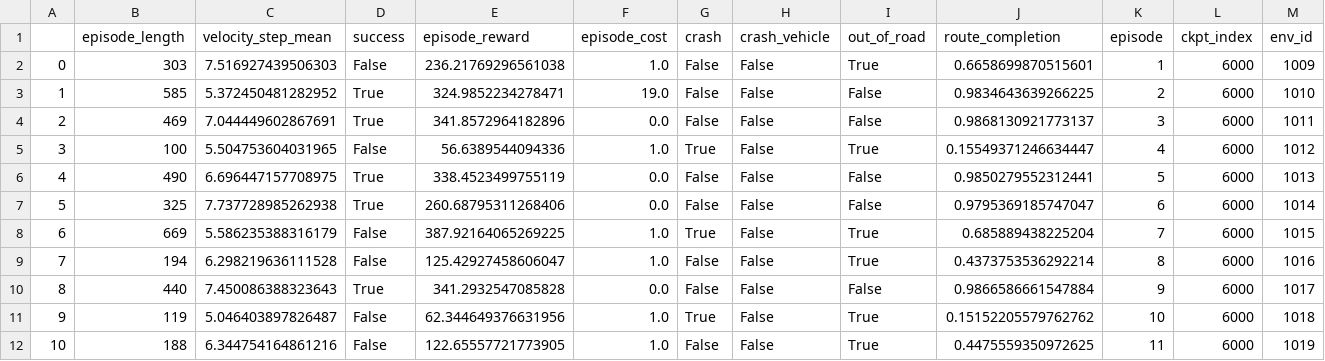
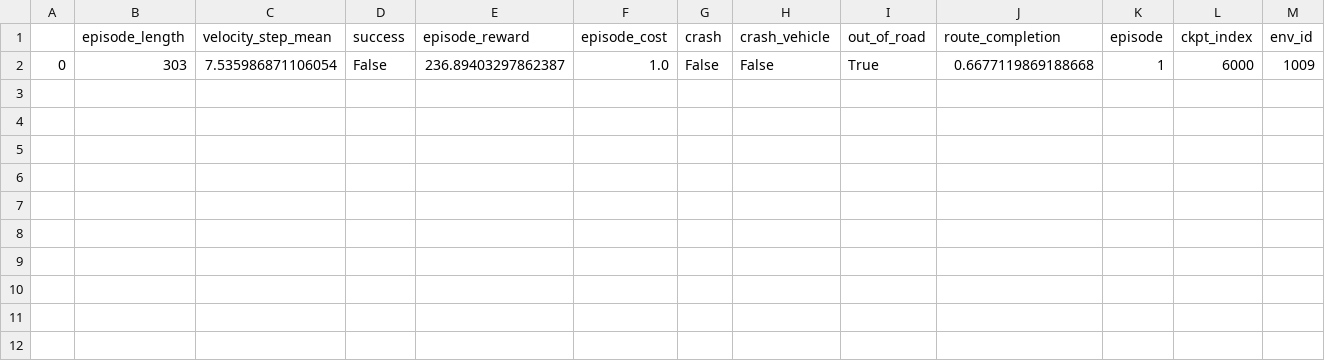
Before and after one commit to yangsl-njfu/PPLUP, a CSV file: evaluation_results/PPL_0ee03603_rss_mpc_1/checkpoint_6000_tmp.csv, drawn as a sheet; only a part is shown; rows hold the shown columns only; the diff names each change by its address in the sheet, - before the commit and + after, or states it on an @@ line.

```diff
--- a/evaluation_results/PPL_0ee03603_rss_mpc_1/checkpoint_6000_tmp.csv
+++ b/evaluation_results/PPL_0ee03603_rss_mpc_1/checkpoint_6000_tmp.csv
-C2 (velocity_step_mean): 7.516927439506303
+C2 (velocity_step_mean): 7.535986871106054
-E2 (episode_reward): 236.21769296561038
+E2 (episode_reward): 236.89403297862387
-J2 (route_completion): 0.6658699870515601
+J2 (route_completion): 0.6677119869188668
-row 3: 1 | 585 | 5.372450481282952 | True | 324.9852234278471 | 19.0 | False | False | False | 0.9834643639266225 | 2 | 6000 | 1010
-row 4: 2 | 469 | 7.044449602867691 | True | 341.8572964182896 | 0.0 | False | False | False | 0.9868130921773137 | 3 | 6000 | 1011
-row 5: 3 | 100 | 5.504753604031965 | False | 56.6389544094336 | 1.0 | True | False | True | 0.15549371246634447 | 4 | 6000 | 1012
-row 6: 4 | 490 | 6.696447157708975 | True | 338.4523499755119 | 0.0 | False | False | False | 0.9850279552312441 | 5 | 6000 | 1013
-row 7: 5 | 325 | 7.737728985262938 | True | 260.68795311268406 | 0.0 | False | False | False | 0.9795369185747047 | 6 | 6000 | 1014
-row 8: 6 | 669 | 5.586235388316179 | False | 387.92164065269225 | 1.0 | True | False | True | 0.685889438225204 | 7 | 6000 | 1015
-row 9: 7 | 194 | 6.298219636111528 | False | 125.42927458606047 | 1.0 | False | False | True | 0.4373753536292214 | 8 | 6000 | 1016
-row 10: 8 | 440 | 7.450086388323643 | True | 341.2932547085828 | 0.0 | False | False | False | 0.9866586661547884 | 9 | 6000 | 1017
-row 11: 9 | 119 | 5.046403897826487 | False | 62.344649376631956 | 1.0 | True | False | True | 0.15152205579762762 | 10 | 6000 | 1018
-row 12: 10 | 188 | 6.344754164861216 | False | 122.65557721773905 | 1.0 | False | False | True | 0.4475559350972625 | 11 | 6000 | 1019
```
Also changed, not shown: 2 other files.
